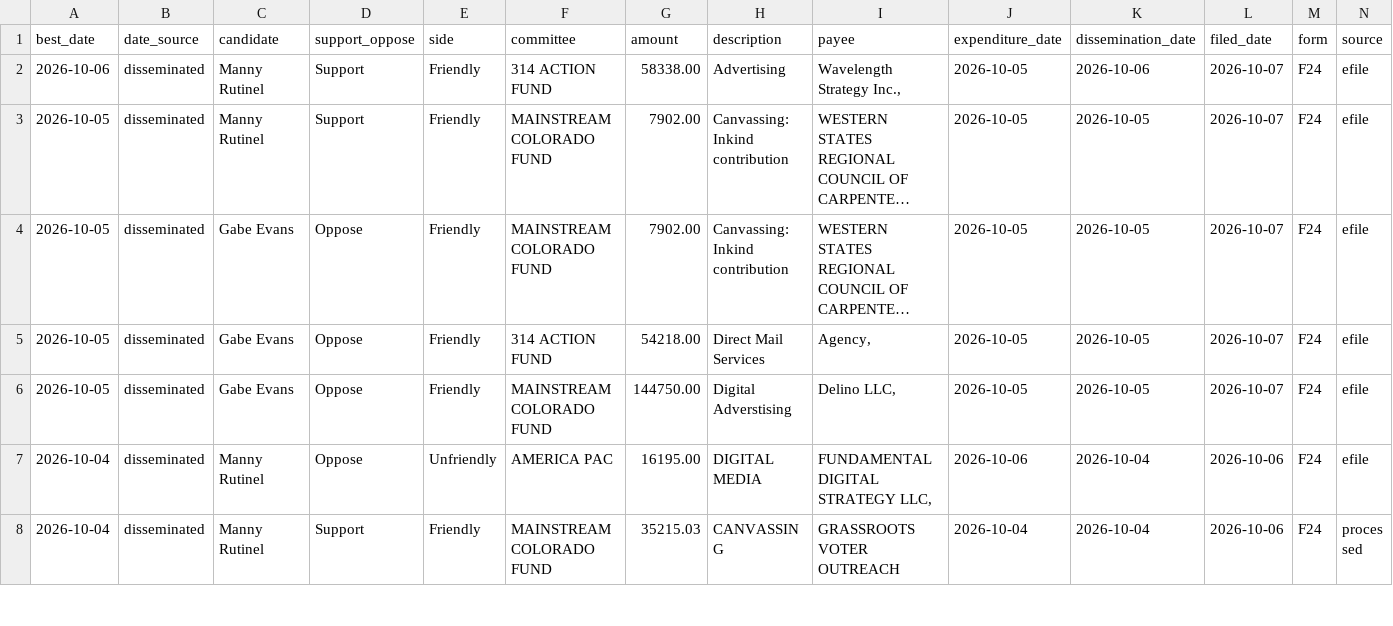
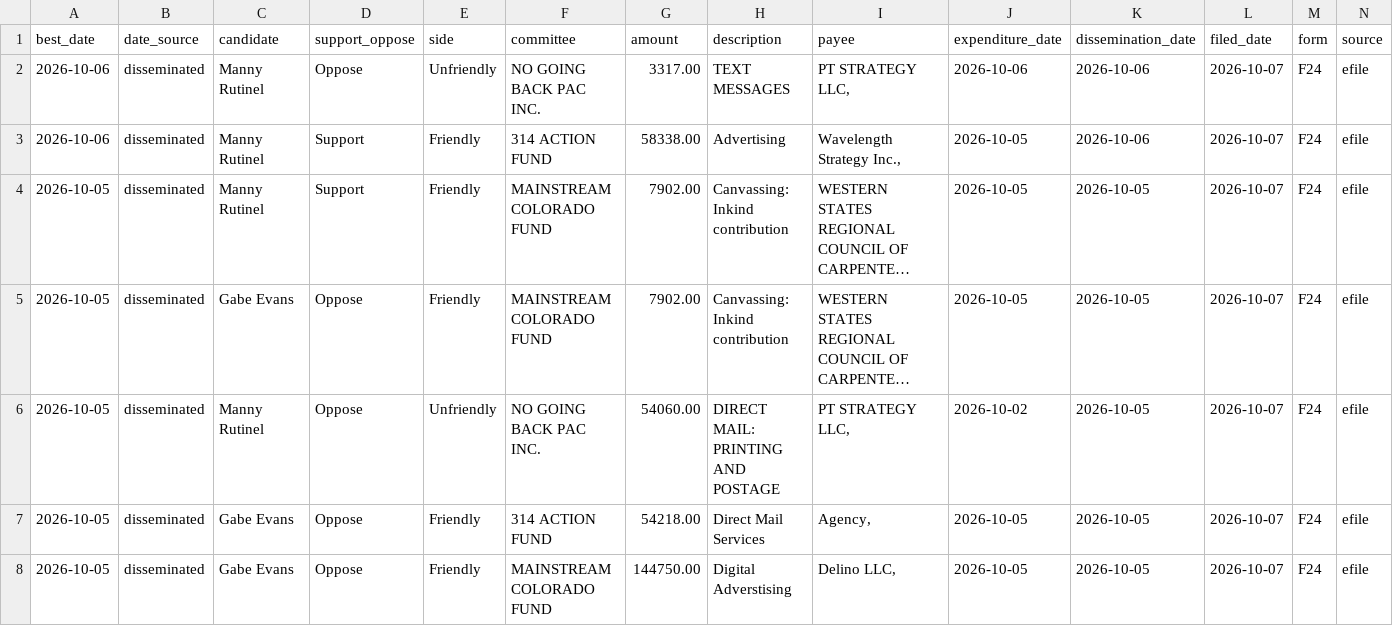
Before and after one commit to elliotgross-aidems/co8-ie-tracker, a CSV file: data/ie_spending.csv, drawn as a sheet; only a part is shown; the shorter side is filled out with more unchanged rows; long unchanged cells end in …; rows hold the shown columns only; the diff names each change by its address in the sheet, - before the commit and + after, or states it on an @@ line.

```diff
--- a/data/ie_spending.csv
+++ b/data/ie_spending.csv
+row 2: 2026-10-06 | disseminated | Manny Rutinel | Oppose | Unfriendly | NO GOING BACK PAC INC. | 3317.00 | TEXT MESSAGES | PT STRATEGY LLC, | 2026-10-06 | 2026-10-06 | 2026-10-07 | F24 | efile
+row 6: 2026-10-05 | disseminated | Manny Rutinel | Oppose | Unfriendly | NO GOING BACK PAC INC. | 54060.00 | DIRECT MAIL: PRINTING AND POSTAGE | PT STRATEGY LLC, | 2026-10-02 | 2026-10-05 | 2026-10-07 | F24 | efile
```
Also changed, not shown: 2 other files.
